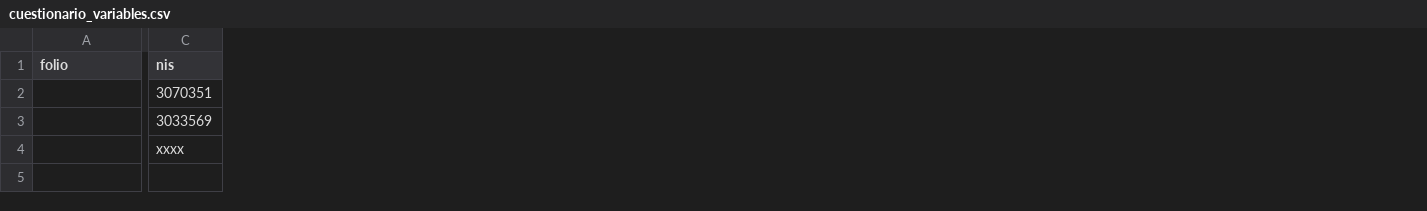
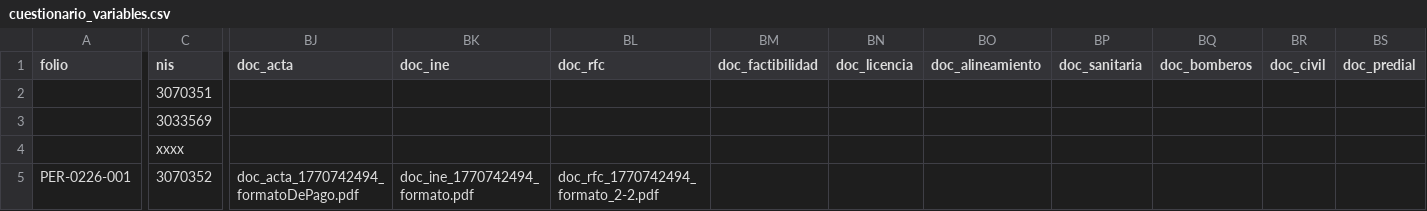
Before and after one commit to iyari02medina/Plantillas, a CSV file: Cuestionario_permiso_descargas/cuestionario_variables.csv, drawn as a sheet; only a part is shown, gaps mark what is left out; rows hold the shown columns only; the diff covers the shown part only; the diff names each change by its address in the sheet, - before the commit and + after, or states it on an @@ line.

```diff
--- a/Cuestionario_permiso_descargas/cuestionario_variables.csv
+++ b/Cuestionario_permiso_descargas/cuestionario_variables.csv
+column BJ (doc_acta), empty
+column BK (doc_ine), empty
+column BL (doc_rfc), empty
+column BM (doc_factibilidad), empty
+column BN (doc_licencia), empty
+column BO (doc_alineamiento), empty
+column BP (doc_sanitaria), empty
+column BQ (doc_bomberos), empty
+column BR (doc_civil), empty
+column BS (doc_predial), empty
+row 5: PER-0226-001 | 3070352 | doc_acta_1770742494_formatoDePago.pdf | doc_ine_1770742494_formato.pdf | doc_rfc_1770742494_formato_2-2.pdf
```
Also changed, not shown: 4 added columns elsewhere in this file, 7 other files.
